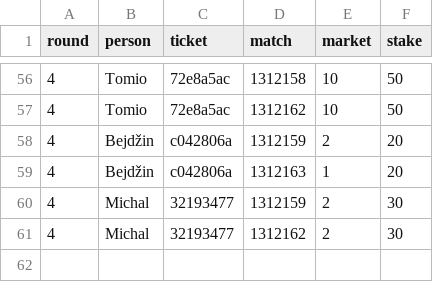
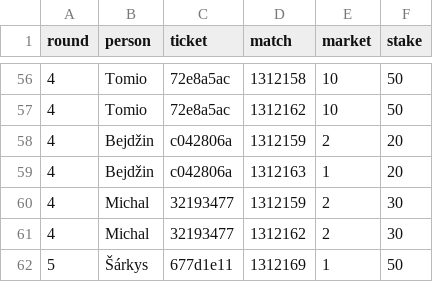
Before and after one commit to Alapazmech/tip_divize, a CSV file: data/bets.csv, drawn as a sheet; only a part is shown, gaps mark what is left out; the diff names each change by its address in the sheet, - before the commit and + after, or states it on an @@ line.

```diff
--- a/data/bets.csv
+++ b/data/bets.csv
+row 62: 5 | Šárkys | 677d1e11 | 1312169 | 1 | 50
```
Also changed, not shown: 3 other files.
